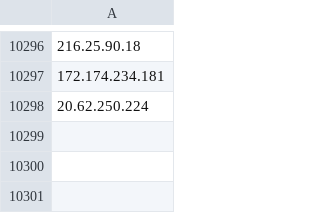
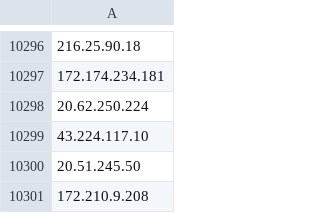
Before and after one commit to UTKAzureSentinelGithub/CheckPoint_IOCS_URL_FeedList, a CSV file: checkpoint_iplist.csv, drawn as a sheet; only a part is shown, gaps mark what is left out.

Commit message:
Checkpoint Indicator List update

```diff
--- a/checkpoint_iplist.csv
+++ b/checkpoint_iplist.csv
@@ -10298 +10298,4 @@
 20.62.250.224
+43.224.117.10
+20.51.245.50
+172.210.9.208
```
